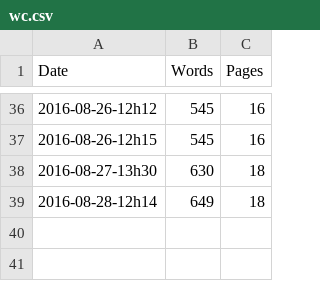
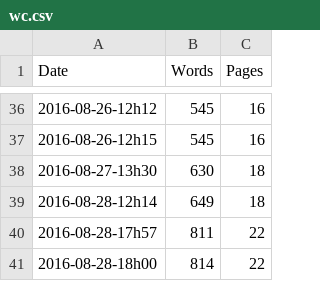
Before and after one commit to rreece/markdown-memo, a CSV file: wordcount/wc.csv, drawn as a sheet; only a part is shown, gaps mark what is left out; the diff names each change by its address in the sheet, - before the commit and + after, or states it on an @@ line.

```diff
--- a/wordcount/wc.csv
+++ b/wordcount/wc.csv
+row 40: 2016-08-28-17h57 | 811 | 22
+row 41: 2016-08-28-18h00 | 814 | 22
```
Also changed, not shown: 3 other files.
